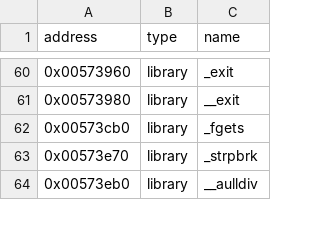
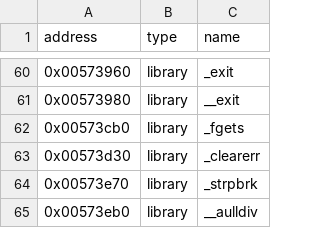
Before and after one commit to ApexWorm/rec2, a CSV file: reccmp/carma2_sw-mslibc.csv, drawn as a sheet; only a part is shown, gaps mark what is left out.

```diff
--- a/reccmp/carma2_sw-mslibc.csv
+++ b/reccmp/carma2_sw-mslibc.csv
@@ -62,2 +62,3 @@ address,type,name
 0x00573cb0,library,_fgets
+0x00573d30,library,_clearerr
 0x00573e70,library,_strpbrk
```
Also changed, not shown: reccmp/carma2_cheat-mslibc.csv, reccmp/carma2_hw-mslibc.csv, 1 other file.
